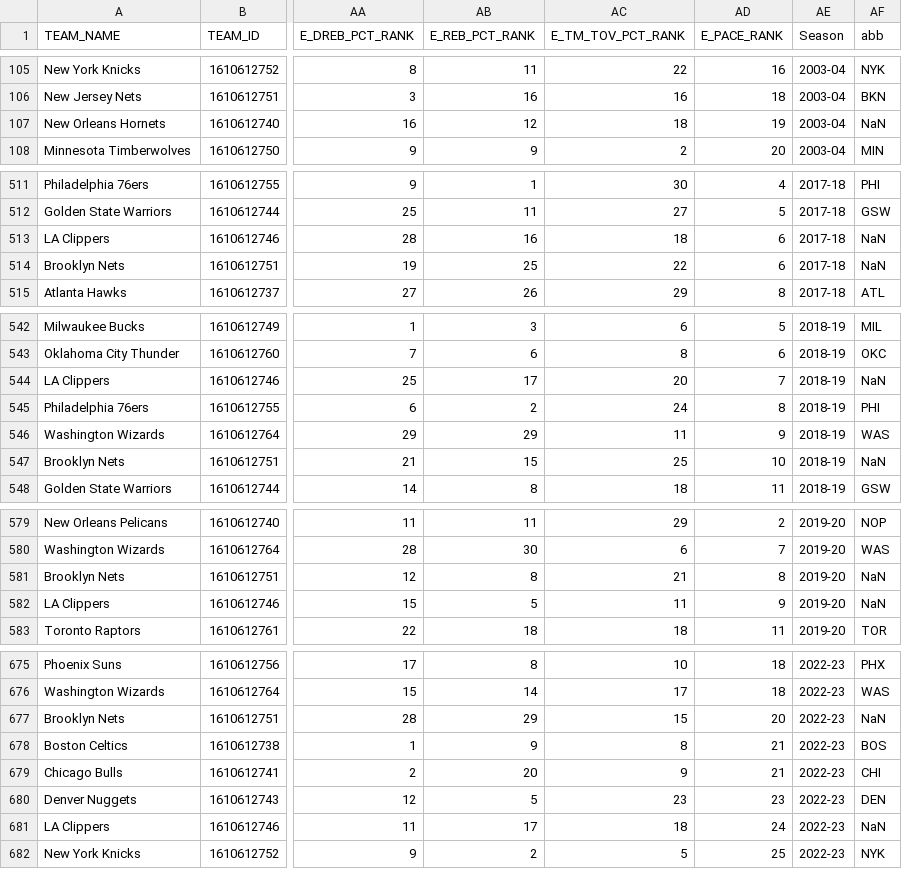
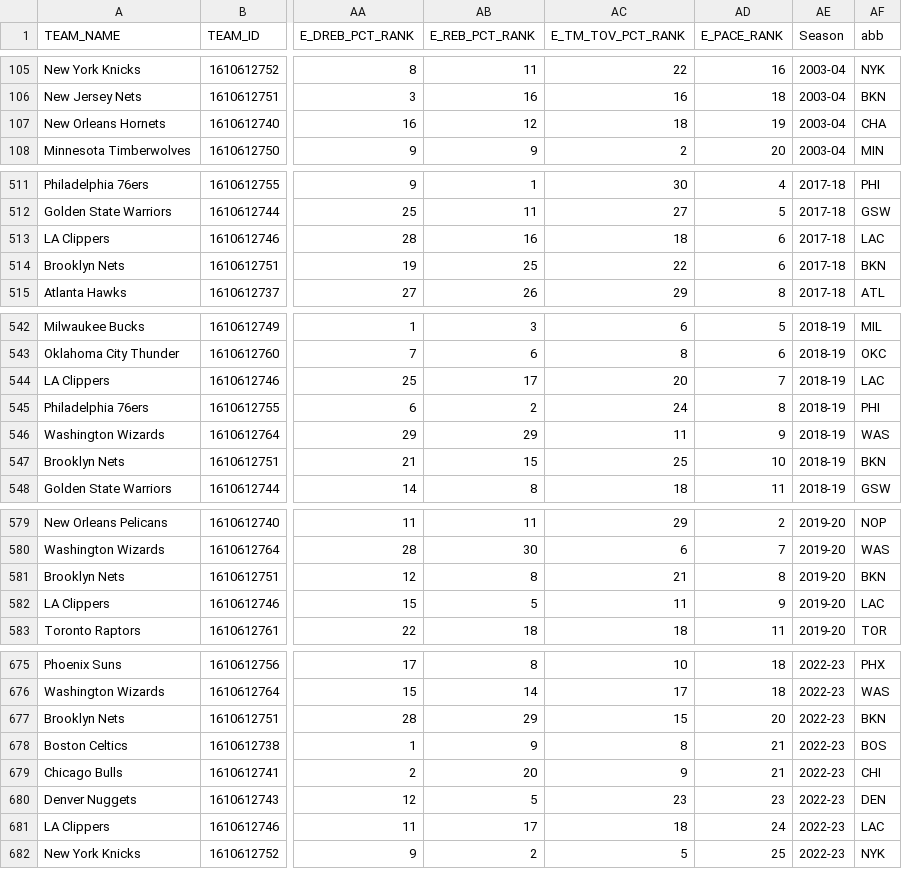
Before and after one commit to Lduvignacq/Nba-teams-visualization, a CSV file: data/nba_api/game_statistics/per_100.csv, drawn as a sheet; only a part is shown, gaps mark what is left out; the diff covers the shown part only; the diff names each change by its address in the sheet, - before the commit and + after, or states it on an @@ line.

```diff
--- a/data/nba_api/game_statistics/per_100.csv
+++ b/data/nba_api/game_statistics/per_100.csv
-AF107 (abb): NaN
+AF107 (abb): CHA
-AF513 (abb): NaN
+AF513 (abb): LAC
-AF514 (abb): NaN
+AF514 (abb): BKN
-AF544 (abb): NaN
+AF544 (abb): LAC
-AF547 (abb): NaN
+AF547 (abb): BKN
-AF581 (abb): NaN
+AF581 (abb): BKN
-AF582 (abb): NaN
+AF582 (abb): LAC
-AF677 (abb): NaN
+AF677 (abb): BKN
-AF681 (abb): NaN
+AF681 (abb): LAC
```
Also changed, not shown: 13 edited cells elsewhere in this file, 4 other files.
